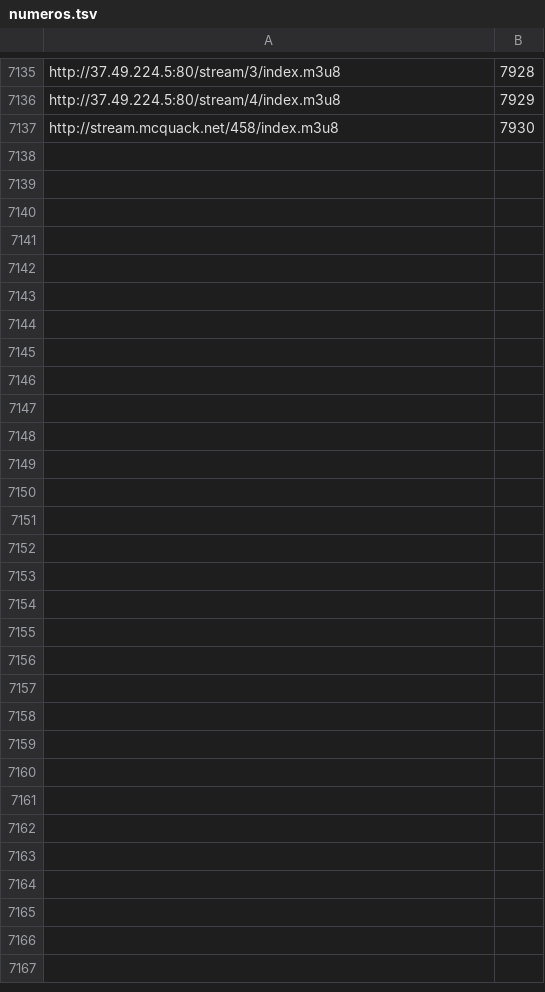
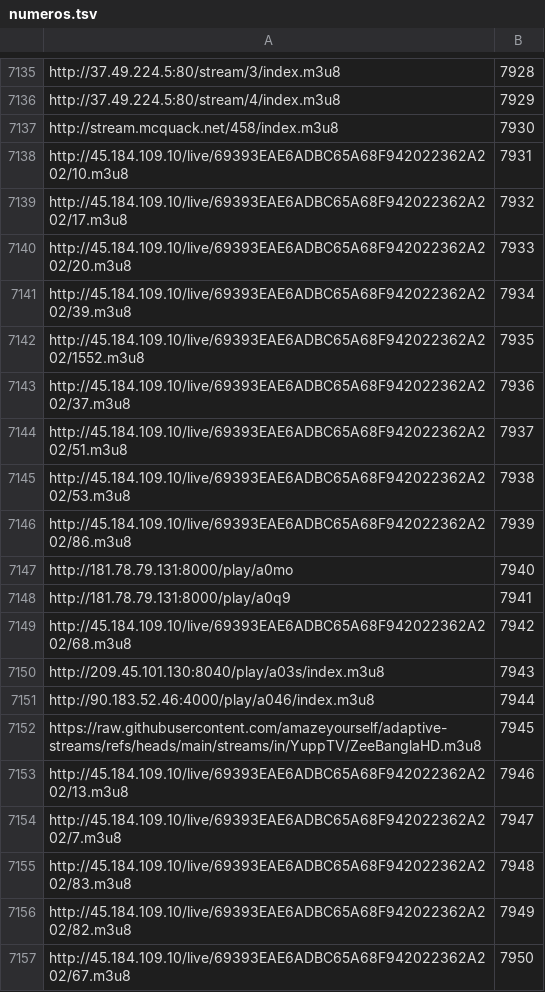
Before and after one commit to live-plus96/tv, a TSV file: numeros.tsv, drawn as a sheet; only a part is shown, gaps mark what is left out; the diff covers the shown part only.

Commit message:
numeros de canal 2026-11-01

```diff
--- a/numeros.tsv
+++ b/numeros.tsv
@@ -7137 +7137,21 @@ http://37.49.224.5:80/stream/4/index.m3u8	7929
 http://stream.mcquack.net/458/index.m3u8	7930
+http://45.184.109.10/live/69393EAE6ADBC65A68F942022362A202/10.m3u8	7931
+http://45.184.109.10/live/69393EAE6ADBC65A68F942022362A202/17.m3u8	7932
+http://45.184.109.10/live/69393EAE6ADBC65A68F942022362A202/20.m3u8	7933
+http://45.184.109.10/live/69393EAE6ADBC65A68F942022362A202/39.m3u8	7934
+http://45.184.109.10/live/69393EAE6ADBC65A68F942022362A202/1552.m3u8	7935
+http://45.184.109.10/live/69393EAE6ADBC65A68F942022362A202/37.m3u8	7936
+http://45.184.109.10/live/69393EAE6ADBC65A68F942022362A202/51.m3u8	7937
+http://45.184.109.10/live/69393EAE6ADBC65A68F942022362A202/53.m3u8	7938
+http://45.184.109.10/live/69393EAE6ADBC65A68F942022362A202/86.m3u8	7939
+http://181.78.79.131:8000/play/a0mo	7940
+http://181.78.79.131:8000/play/a0q9	7941
+http://45.184.109.10/live/69393EAE6ADBC65A68F942022362A202/68.m3u8	7942
+http://209.45.101.130:8040/play/a03s/index.m3u8	7943
+http://90.183.52.46:4000/play/a046/index.m3u8	7944
+https://raw.githubusercontent.com/amazeyourself/adaptive-streams/refs/heads/main/streams/in/YuppTV/ZeeBanglaHD.m3u8	7945
+http://45.184.109.10/live/69393EAE6ADBC65A68F942022362A202/13.m3u8	7946
+http://45.184.109.10/live/69393EAE6ADBC65A68F942022362A202/7.m3u8	7947
+http://45.184.109.10/live/69393EAE6ADBC65A68F942022362A202/83.m3u8	7948
+http://45.184.109.10/live/69393EAE6ADBC65A68F942022362A202/82.m3u8	7949
+http://45.184.109.10/live/69393EAE6ADBC65A68F942022362A202/67.m3u8	7950
```
Also changed, not shown: 14 added rows elsewhere in this file.
